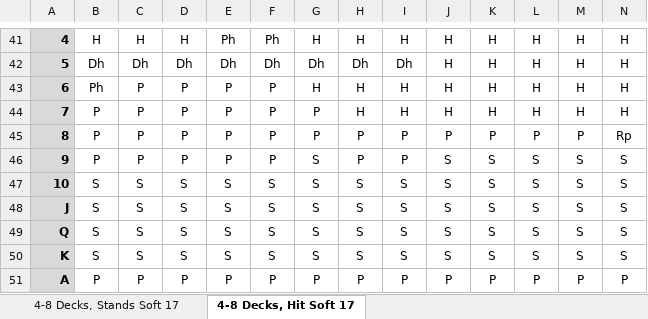
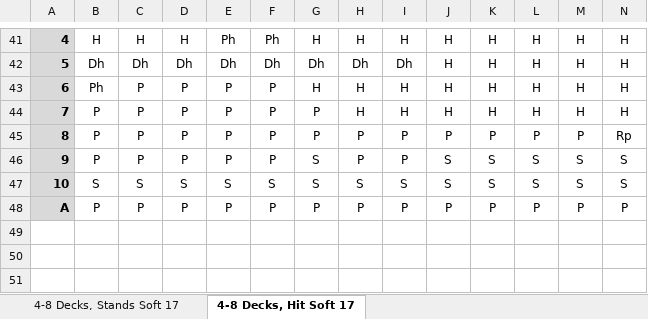
Before and after one commit to 1andDone/blackjack, an Excel workbook: documentation/H17_S17_Basic_Strategy.xlsx, sheet 4-8 Decks, Hit Soft 17, drawn as a sheet; only a part is shown, gaps mark what is left out; values as stored, in another font and other column widths than the file's, no borders; conditional formats not drawn; the diff names each change by its address in the sheet, - before the commit and + after, or states it on an @@ line.

```diff
--- a/documentation/H17_S17_Basic_Strategy.xlsx (sheet 4-8 Decks, Hit Soft 17)
+++ b/documentation/H17_S17_Basic_Strategy.xlsx (sheet 4-8 Decks, Hit Soft 17)
-row 48: J | S | S | S | S | S | S | S | S | S | S | S | S | S
-row 49: Q | S | S | S | S | S | S | S | S | S | S | S | S | S
-row 50: K | S | S | S | S | S | S | S | S | S | S | S | S | S
```
Also changed, not shown: sheet 4-8 Decks, Stands Soft 17, 14 other files.
